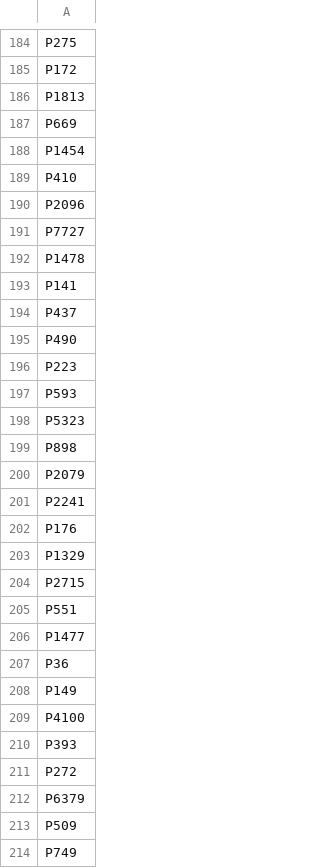
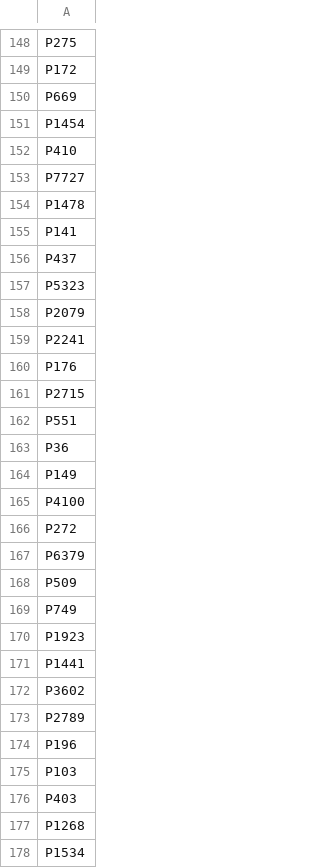
Before and after one commit to niklasamslgruber/textKGCN, a CSV file: _data/knowledge_graphs/Wikidata/relations/filtered_wiki_relations.csv, drawn as a sheet; only a part is shown, gaps mark what is left out; the shorter side is filled out with more unchanged rows; the diff covers the shown part only.

```diff
--- a/_data/knowledge_graphs/Wikidata/relations/filtered_wiki_relations.csv
+++ b/_data/knowledge_graphs/Wikidata/relations/filtered_wiki_relations.csv
@@ -185,3 +149,2 @@ P275
 P172
-P1813
 P669
@@ -189,3 +152,2 @@ P1454
 P410
-P2096
 P7727
@@ -194,7 +156,3 @@ P141
 P437
-P490
-P223
-P593
 P5323
-P898
 P2079
@@ -202,6 +160,4 @@ P2241
 P176
-P1329
 P2715
 P551
-P1477
 P36
@@ -209,3 +165,2 @@ P149
 P4100
-P393
 P272
```
Also changed, not shown: 167 removed rows and 4 moved rows elsewhere in this file, 5 other files.
